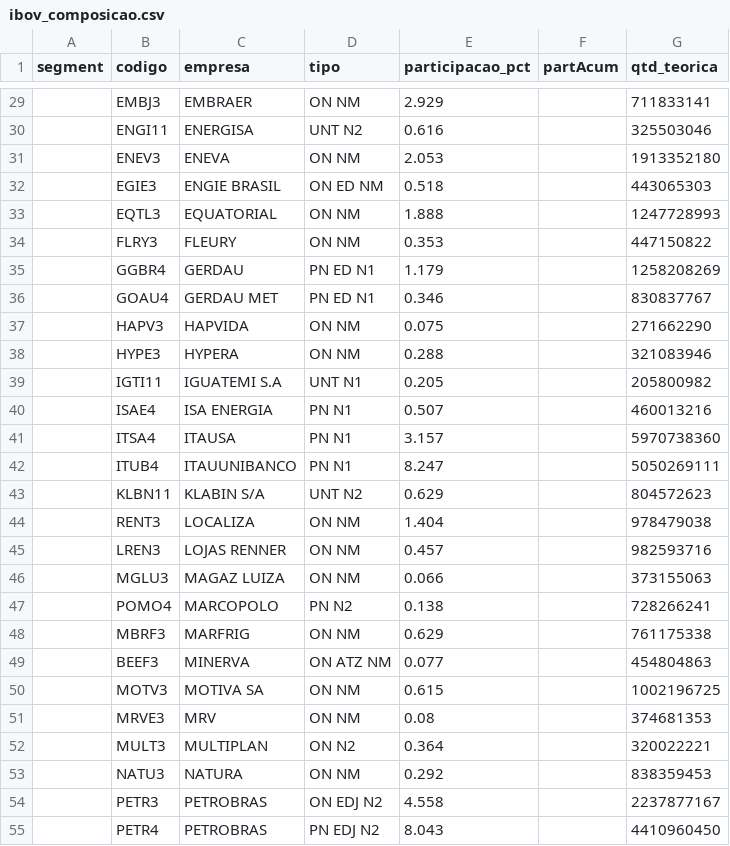
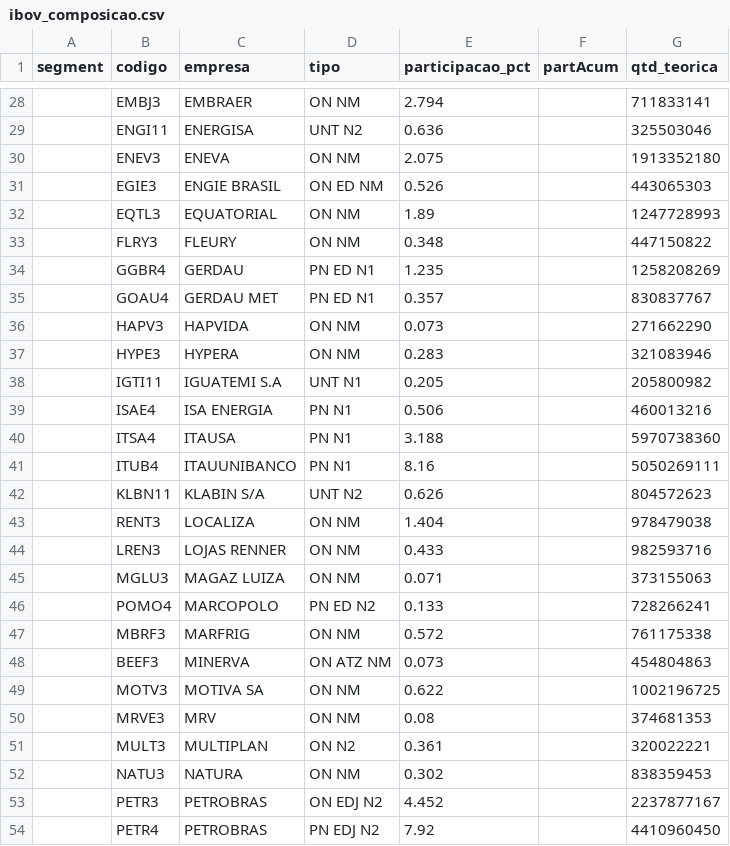
Before and after one commit to jmagomez/ibov-spx-pe-dashboard, a CSV file: data/processed/ibov_composicao.csv, drawn as a sheet; only a part is shown, gaps mark what is left out; the diff covers the shown part only.

```diff
--- a/data/processed/ibov_composicao.csv
+++ b/data/processed/ibov_composicao.csv
@@ -29,27 +28,27 @@ segment,codigo,empresa,tipo,participacao_pct,partAcum,qtd_teorica
-,EMBJ3,EMBRAER,ON      NM,2.929,,711833141
-,ENGI11,ENERGISA,UNT     N2,0.616,,325503046
-,ENEV3,ENEVA,ON      NM,2.053,,1913352180
-,EGIE3,ENGIE BRASIL,ON  ED  NM,0.518,,443065303
-,EQTL3,EQUATORIAL,ON      NM,1.888,,1247728993
-,FLRY3,FLEURY,ON      NM,0.353,,447150822
-,GGBR4,GERDAU,PN  ED  N1,1.179,,1258208269
-,GOAU4,GERDAU MET,PN  ED  N1,0.346,,830837767
-,HAPV3,HAPVIDA,ON      NM,0.075,,271662290
-,HYPE3,HYPERA,ON      NM,0.288,,321083946
+,EMBJ3,EMBRAER,ON      NM,2.794,,711833141
+,ENGI11,ENERGISA,UNT     N2,0.636,,325503046
+,ENEV3,ENEVA,ON      NM,2.075,,1913352180
+,EGIE3,ENGIE BRASIL,ON  ED  NM,0.526,,443065303
+,EQTL3,EQUATORIAL,ON      NM,1.89,,1247728993
+,FLRY3,FLEURY,ON      NM,0.348,,447150822
+,GGBR4,GERDAU,PN  ED  N1,1.235,,1258208269
+,GOAU4,GERDAU MET,PN  ED  N1,0.357,,830837767
+,HAPV3,HAPVIDA,ON      NM,0.073,,271662290
+,HYPE3,HYPERA,ON      NM,0.283,,321083946
 ,IGTI11,IGUATEMI S.A,UNT     N1,0.205,,205800982
-,ISAE4,ISA ENERGIA,PN      N1,0.507,,460013216
-,ITSA4,ITAUSA,PN      N1,3.157,,5970738360
-,ITUB4,ITAUUNIBANCO,PN      N1,8.247,,5050269111
-,KLBN11,KLABIN S/A,UNT     N2,0.629,,804572623
+,ISAE4,ISA ENERGIA,PN      N1,0.506,,460013216
+,ITSA4,ITAUSA,PN      N1,3.188,,5970738360
+,ITUB4,ITAUUNIBANCO,PN      N1,8.16,,5050269111
+,KLBN11,KLABIN S/A,UNT     N2,0.626,,804572623
 ,RENT3,LOCALIZA,ON      NM,1.404,,978479038
-,LREN3,LOJAS RENNER,ON      NM,0.457,,982593716
-,MGLU3,MAGAZ LUIZA,ON      NM,0.066,,373155063
-,POMO4,MARCOPOLO,PN      N2,0.138,,728266241
-,MBRF3,MARFRIG,ON      NM,0.629,,761175338
-,BEEF3,MINERVA,ON  ATZ NM,0.077,,454804863
-,MOTV3,MOTIVA SA,ON      NM,0.615,,1002196725
+,LREN3,LOJAS RENNER,ON      NM,0.433,,982593716
+,MGLU3,MAGAZ LUIZA,ON      NM,0.071,,373155063
+,POMO4,MARCOPOLO,PN  ED  N2,0.133,,728266241
+,MBRF3,MARFRIG,ON      NM,0.572,,761175338
+,BEEF3,MINERVA,ON  ATZ NM,0.073,,454804863
+,MOTV3,MOTIVA SA,ON      NM,0.622,,1002196725
 ,MRVE3,MRV,ON      NM,0.08,,374681353
-,MULT3,MULTIPLAN,ON      N2,0.364,,320022221
-,NATU3,NATURA,ON      NM,0.292,,838359453
-,PETR3,PETROBRAS,ON  EDJ N2,4.558,,2237877167
-,PETR4,PETROBRAS,PN  EDJ N2,8.043,,4410960450
+,MULT3,MULTIPLAN,ON      N2,0.361,,320022221
+,NATU3,NATURA,ON      NM,0.302,,838359453
+,PETR3,PETROBRAS,ON  EDJ N2,4.452,,2237877167
+,PETR4,PETROBRAS,PN  EDJ N2,7.92,,4410960450
```
Also changed, not shown: 1 removed row and 57 edited cells elsewhere in this file, data/processed/comparativo.csv, data/processed/ibov.csv, 5 other files.
